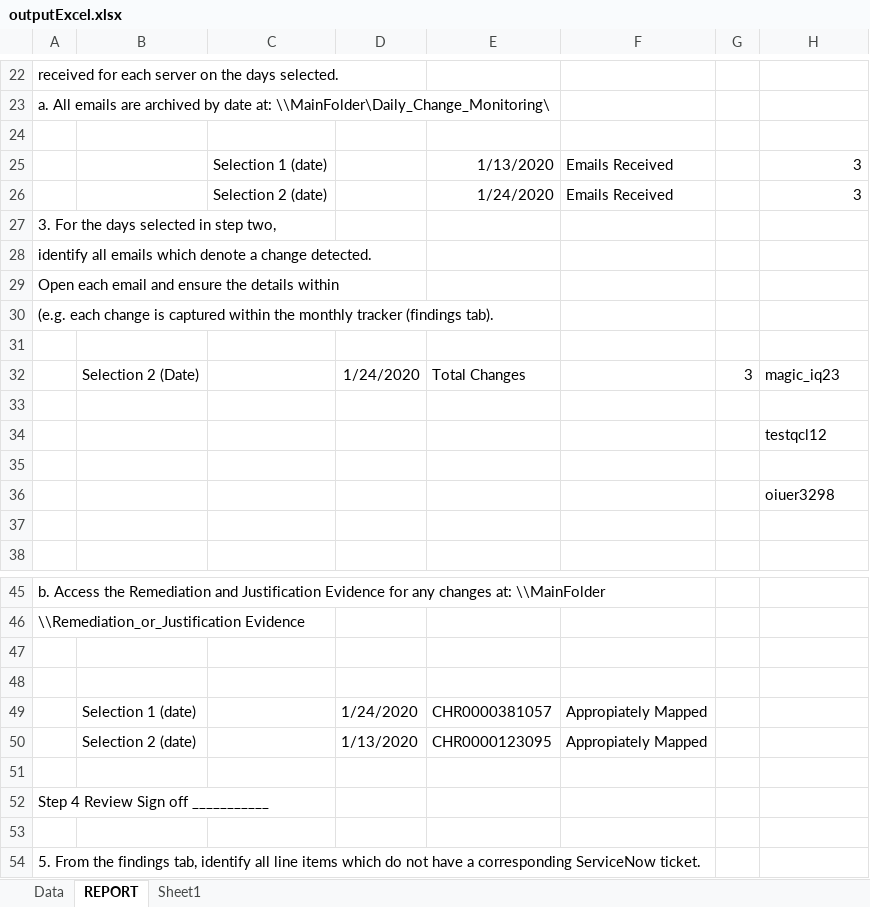
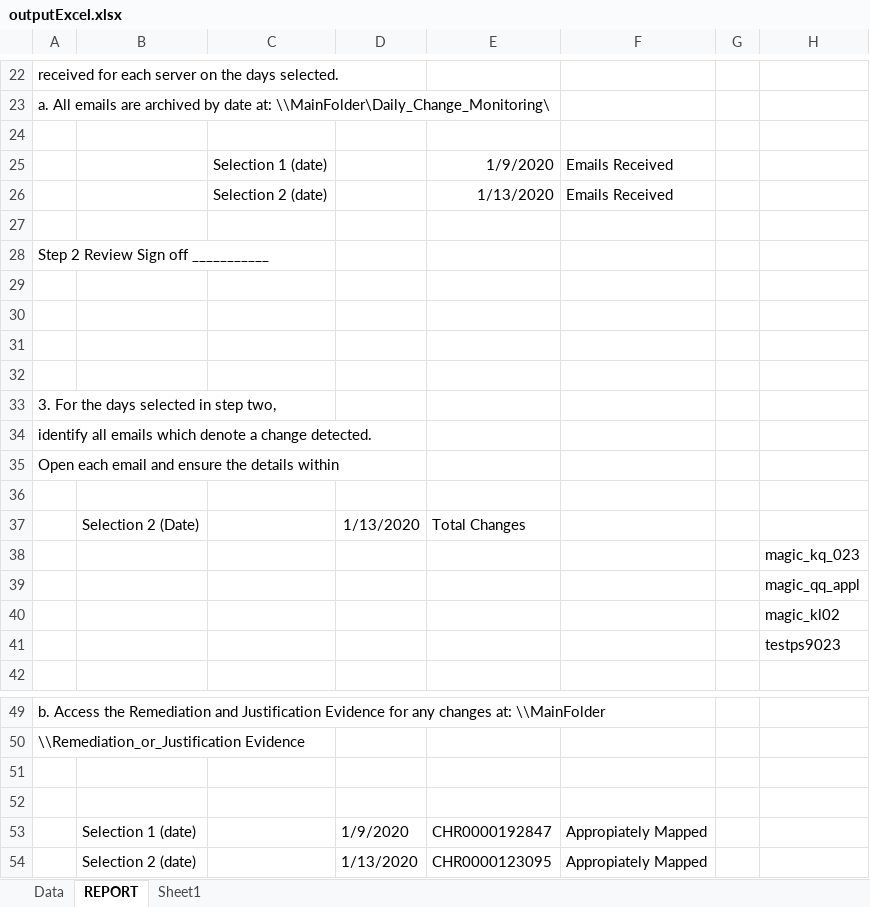
Before and after one commit to doidgedylan/Robotic_Process_Automation, an Excel workbook: outputExcel.xlsx, sheet REPORT, drawn as a sheet; only a part is shown, gaps mark what is left out; the shorter side is filled out with more unchanged rows; values as stored, in another font and other column widths than the file's, no borders; removed rows and columns are numbered as before the commit, all else as after; the diff covers the shown part only; the diff names each change by its address in the sheet, - before the commit and + after, or states it on an @@ line.

```diff
--- a/outputExcel.xlsx (sheet REPORT)
+++ b/outputExcel.xlsx (sheet REPORT)
-E25: 1/13/2020
+E25: 1/9/2020
-H25:H26: 3
+H25:H26: (empty)
-E26: 1/24/2020
+E26: 1/13/2020
+row 27: (empty)
@@ row 94 moved to row 28: Step 2 Review Sign off ___________ @@
+row 29: (empty)
+row 30: (empty)
+row 31: (empty)
+row 32: (empty)
-row 30: (e.g. each change is captured within the monthly tracker (findings tab).
-row 32:  | Selection 2 (Date) |  | 1/24/2020 | Total Changes |  | 3 | magic_iq23
-row 37: (empty)
+row 37:  | Selection 2 (Date) |  | 1/13/2020 | Total Changes
-H38: testqcl12
+H38: magic_kq_023
-H39: (empty)
+H39: magic_qq_appl
-H40: oiuer3298
+H40: magic_kl02
-H41: (empty)
+H41: testps9023
-D53: 1/24/2020
+D53: 1/9/2020
-E53: CHR0000381057
+E53: CHR0000192847
```
Also changed, not shown: 1 added row and 31 removed rows elsewhere in this sheet, sheet Data, Exceptions.xlsx, 3 other files.
